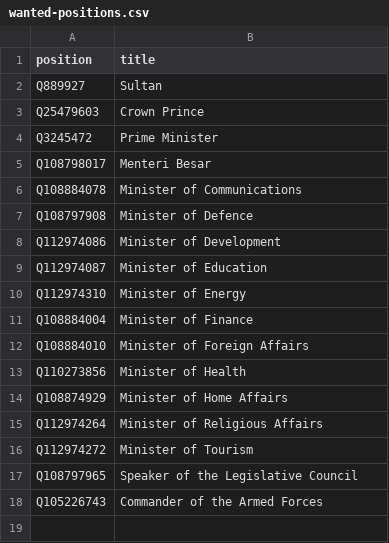
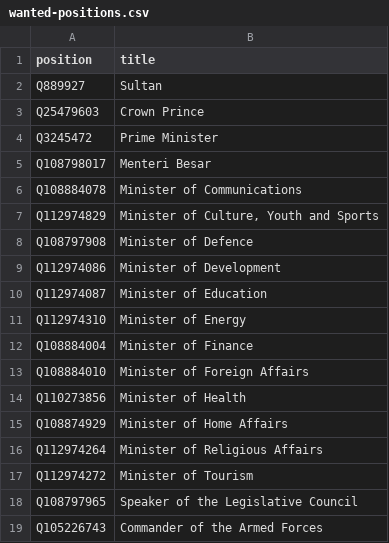
Before and after one commit to every-politician-scrapers/brunei-ministers, a CSV file: wikidata/wanted-positions.csv, drawn as a sheet.

Commit message:
add Minister of Culture, Youth and Sports

```diff
--- a/wikidata/wanted-positions.csv
+++ b/wikidata/wanted-positions.csv
@@ -6,2 +6,3 @@ Q108798017,Menteri Besar
 Q108884078,Minister of Communications
+Q112974829,"Minister of Culture, Youth and Sports"
 Q108797908,Minister of Defence
```
